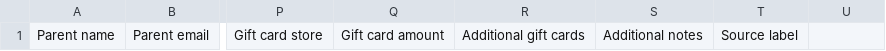
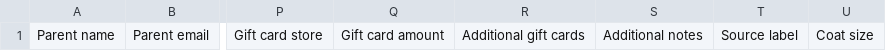
Before and after one commit to optimaxproai/giftandglam, a CSV file: public/household-import-template.csv, drawn as a sheet; only a part is shown, gaps mark what is left out; the diff names each change by its address in the sheet, - before the commit and + after, or states it on an @@ line.

Commit message:
Add coat sizes and align angel wish lists in one row

```diff
--- a/public/household-import-template.csv
+++ b/public/household-import-template.csv
-U1: (empty)
+U1: Coat size
```
Also changed, not shown: 24 other files.
